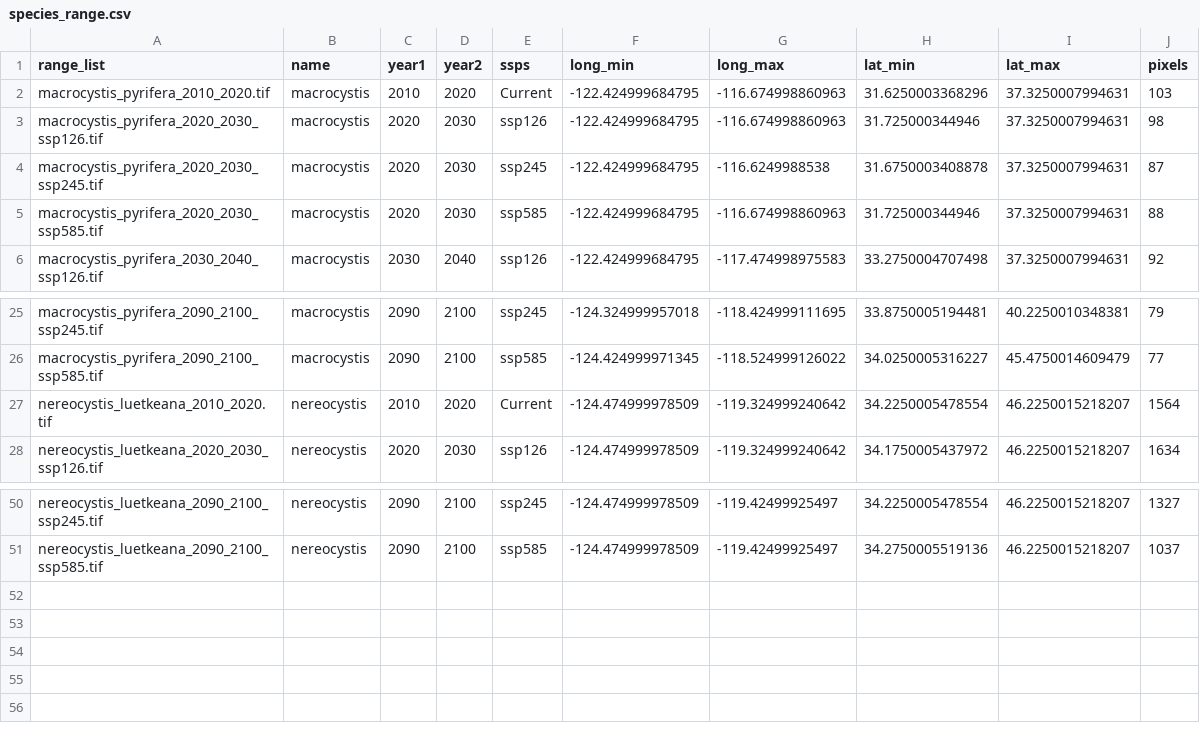
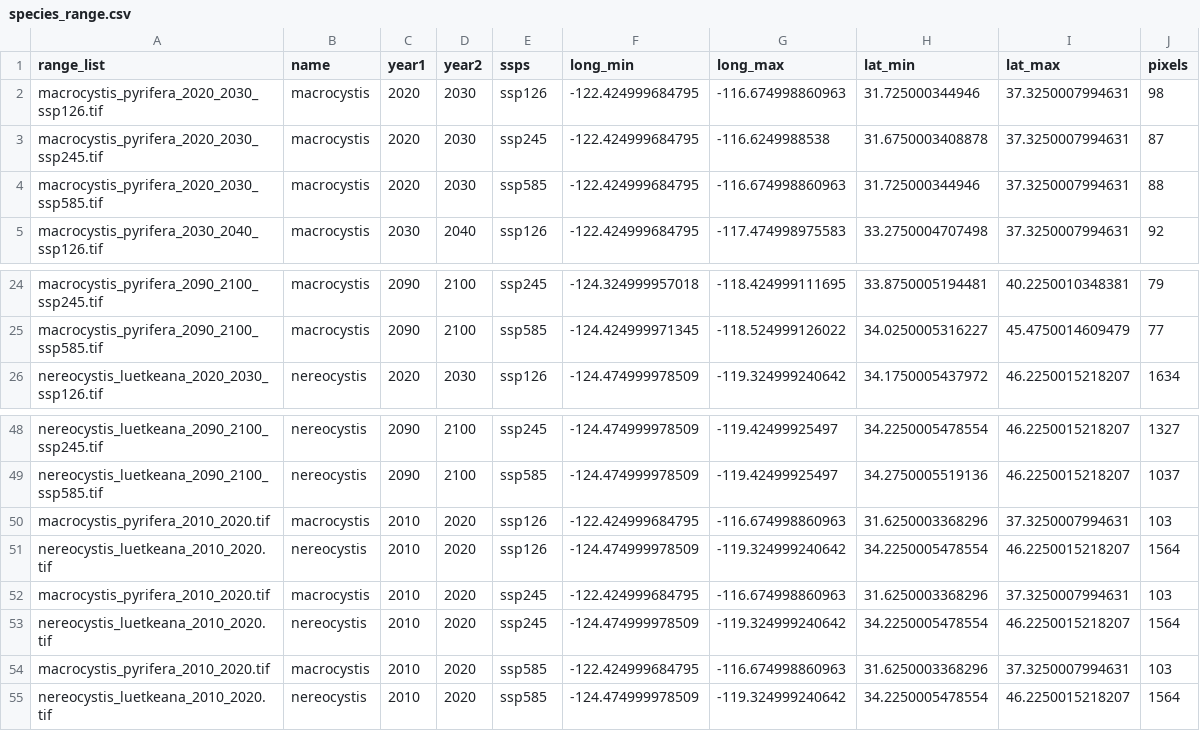
Before and after one commit to CTimBru/KelpArk-KelpSDM, a CSV file: ModelStatistics/species_range.csv, drawn as a sheet; only a part is shown, gaps mark what is left out.

```diff
--- a/ModelStatistics/species_range.csv
+++ b/ModelStatistics/species_range.csv
@@ -1,3 +1,2 @@
 "range_list","name","year1","year2","ssps","long_min","long_max","lat_min","lat_max","pixels"
-"macrocystis_pyrifera_2010_2020.tif","macrocystis","2010",2020,"Current",-122.424999684795,-116.674998860963,31.6250003368296,37.3250007994631,103
 "macrocystis_pyrifera_2020_2030_ssp126.tif","macrocystis","2020",2030,"ssp126",-122.424999684795,-116.674998860963,31.725000344946,37.3250007994631,98
@@ -26,3 +25,2 @@
 "macrocystis_pyrifera_2090_2100_ssp585.tif","macrocystis","2090",2100,"ssp585",-124.424999971345,-118.524999126022,34.0250005316227,45.4750014609479,77
-"nereocystis_luetkeana_2010_2020.tif","nereocystis","2010",2020,"Current",-124.474999978509,-119.324999240642,34.2250005478554,46.2250015218207,1564
 "nereocystis_luetkeana_2020_2030_ssp126.tif","nereocystis","2020",2030,"ssp126",-124.474999978509,-119.324999240642,34.1750005437972,46.2250015218207,1634
@@ -51 +49,7 @@
 "nereocystis_luetkeana_2090_2100_ssp585.tif","nereocystis","2090",2100,"ssp585",-124.474999978509,-119.42499925497,34.2750005519136,46.2250015218207,1037
+"macrocystis_pyrifera_2010_2020.tif","macrocystis","2010",2020,"ssp126",-122.424999684795,-116.674998860963,31.6250003368296,37.3250007994631,103
+"nereocystis_luetkeana_2010_2020.tif","nereocystis","2010",2020,"ssp126",-124.474999978509,-119.324999240642,34.2250005478554,46.2250015218207,1564
+"macrocystis_pyrifera_2010_2020.tif","macrocystis","2010",2020,"ssp245",-122.424999684795,-116.674998860963,31.6250003368296,37.3250007994631,103
+"nereocystis_luetkeana_2010_2020.tif","nereocystis","2010",2020,"ssp245",-124.474999978509,-119.324999240642,34.2250005478554,46.2250015218207,1564
+"macrocystis_pyrifera_2010_2020.tif","macrocystis","2010",2020,"ssp585",-122.424999684795,-116.674998860963,31.6250003368296,37.3250007994631,103
+"nereocystis_luetkeana_2010_2020.tif","nereocystis","2010",2020,"ssp585",-124.474999978509,-119.324999240642,34.2250005478554,46.2250015218207,1564
```
Also changed, not shown: 12 other files.
